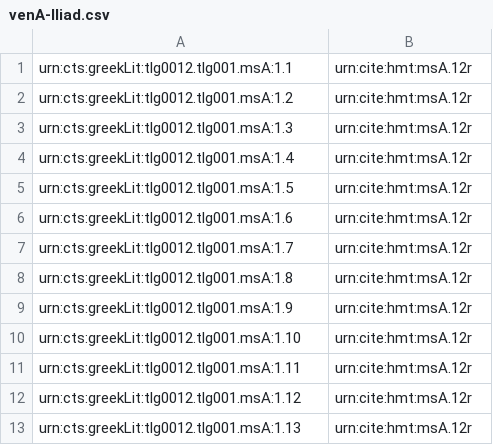
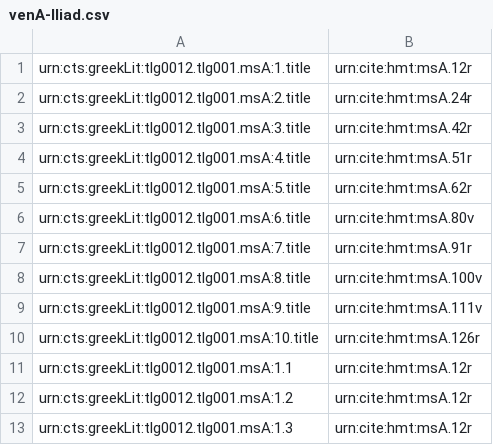
Before and after one commit to homermultitext/hmt-archive, a CSV file: cite/indices/textToSurface/venetusA/venA-Iliad.csv, drawn as a sheet; only a part is shown; the shorter side is filled out with more unchanged rows.

Commit message:
Move book titles to Iliad index

```diff
--- a/cite/indices/textToSurface/venetusA/venA-Iliad.csv
+++ b/cite/indices/textToSurface/venetusA/venA-Iliad.csv
@@ -1 +1,11 @@
+urn:cts:greekLit:tlg0012.tlg001.msA:1.title,urn:cite:hmt:msA.12r
+urn:cts:greekLit:tlg0012.tlg001.msA:2.title,urn:cite:hmt:msA.24r
+urn:cts:greekLit:tlg0012.tlg001.msA:3.title,urn:cite:hmt:msA.42r
+urn:cts:greekLit:tlg0012.tlg001.msA:4.title,urn:cite:hmt:msA.51r
+urn:cts:greekLit:tlg0012.tlg001.msA:5.title,urn:cite:hmt:msA.62r
+urn:cts:greekLit:tlg0012.tlg001.msA:6.title,urn:cite:hmt:msA.80v
+urn:cts:greekLit:tlg0012.tlg001.msA:7.title,urn:cite:hmt:msA.91r
+urn:cts:greekLit:tlg0012.tlg001.msA:8.title,urn:cite:hmt:msA.100v
+urn:cts:greekLit:tlg0012.tlg001.msA:9.title,urn:cite:hmt:msA.111v
+urn:cts:greekLit:tlg0012.tlg001.msA:10.title,urn:cite:hmt:msA.126r
 urn:cts:greekLit:tlg0012.tlg001.msA:1.1,urn:cite:hmt:msA.12r
```
Also changed, not shown: 1 other file.
